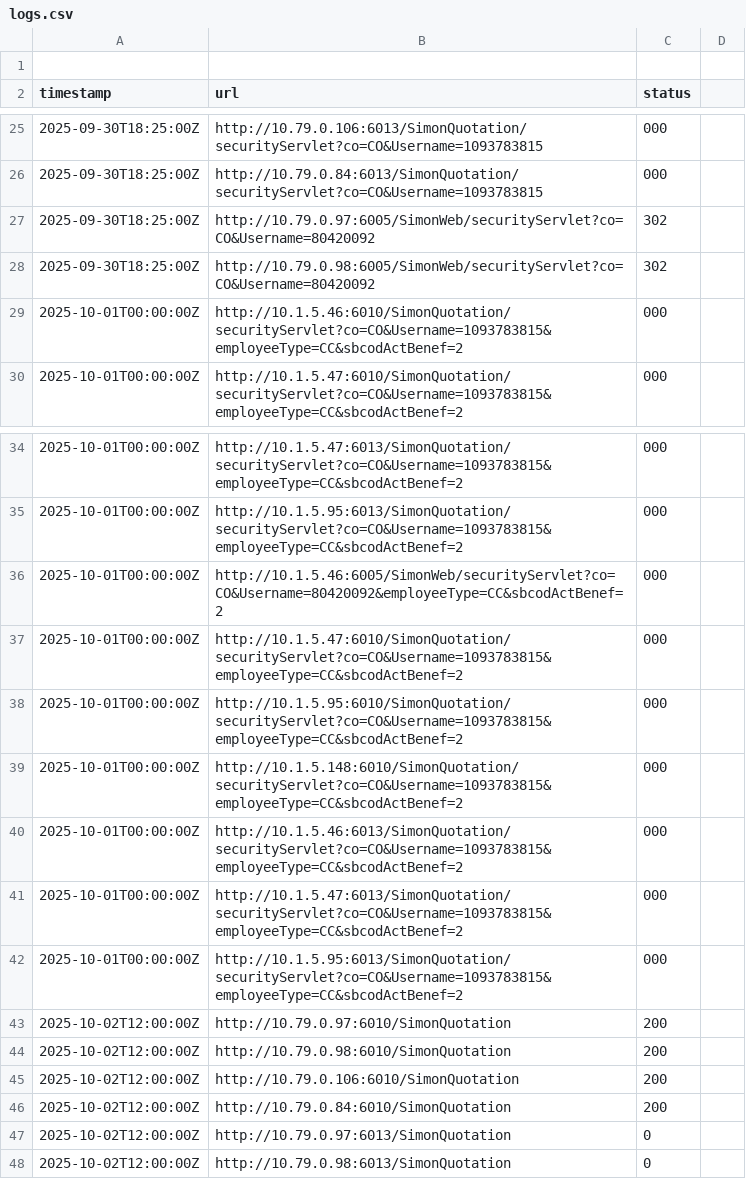
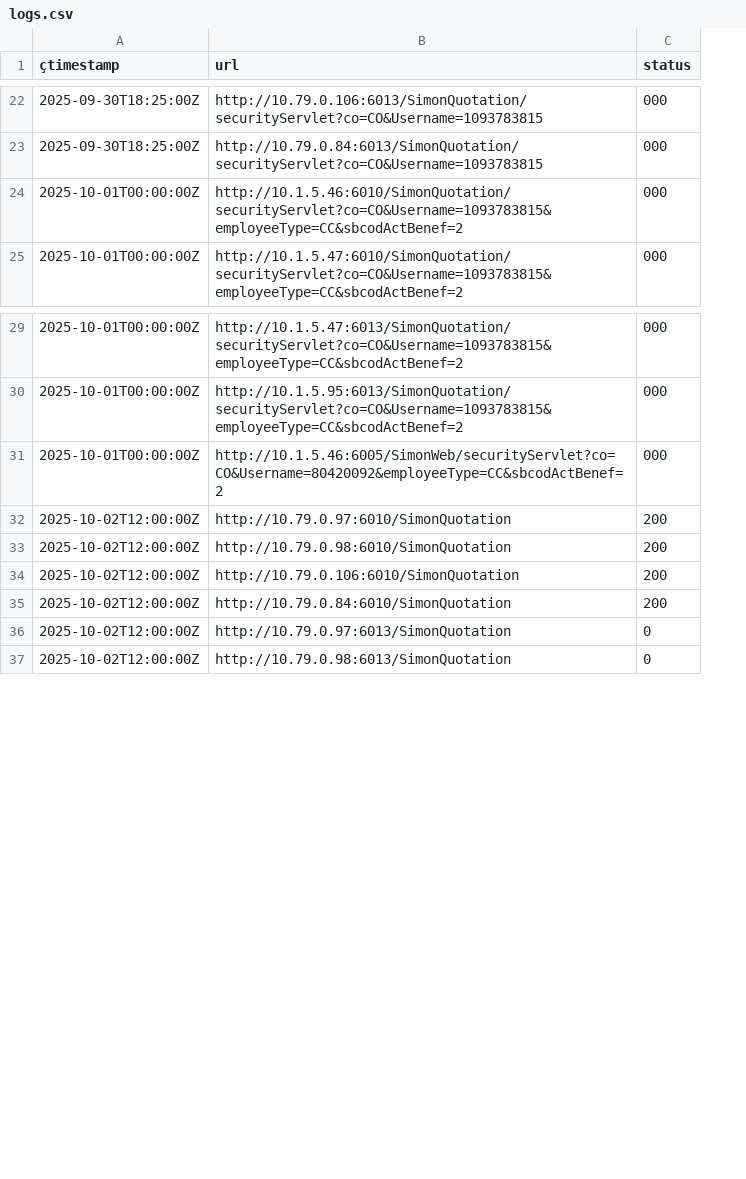
Before and after one commit to yhonfredy/grafana-csv, a CSV file: logs.csv, drawn as a sheet; only a part is shown, gaps mark what is left out; removed rows and columns are numbered as before the commit, all else as after; the diff covers the shown part only; the diff names each change by its address in the sheet, - before the commit and + after, or states it on an @@ line.

```diff
--- a/logs.csv
+++ b/logs.csv
-column D, empty
-row 1: (empty)
-A1: timestamp
+A1: çtimestamp
-row 27: 2025-09-30T18:25:00Z | http://10.79.0.97:6005/SimonWeb/securityServlet?co=CO&Username=80420092 | 302
-row 28: 2025-09-30T18:25:00Z | http://10.79.0.98:6005/SimonWeb/securityServlet?co=CO&Username=80420092 | 302
-row 37: 2025-10-01T00:00:00Z | http://10.1.5.47:6010/SimonQuotation/securityServlet?co=CO&Username=1093783815&employeeType=CC&sbcodActBenef=2 | 000
-row 38: 2025-10-01T00:00:00Z | http://10.1.5.95:6010/SimonQuotation/securityServlet?co=CO&Username=1093783815&employeeType=CC&sbcodActBenef=2 | 000
-row 39: 2025-10-01T00:00:00Z | http://10.1.5.148:6010/SimonQuotation/securityServlet?co=CO&Username=1093783815&employeeType=CC&sbcodActBenef=2 | 000
-row 40: 2025-10-01T00:00:00Z | http://10.1.5.46:6013/SimonQuotation/securityServlet?co=CO&Username=1093783815&employeeType=CC&sbcodActBenef=2 | 000
-row 41: 2025-10-01T00:00:00Z | http://10.1.5.47:6013/SimonQuotation/securityServlet?co=CO&Username=1093783815&employeeType=CC&sbcodActBenef=2 | 000
-row 42: 2025-10-01T00:00:00Z | http://10.1.5.95:6013/SimonQuotation/securityServlet?co=CO&Username=1093783815&employeeType=CC&sbcodActBenef=2 | 000
```
Also changed, not shown: 2 removed rows and 28 edited cells elsewhere in this file.
